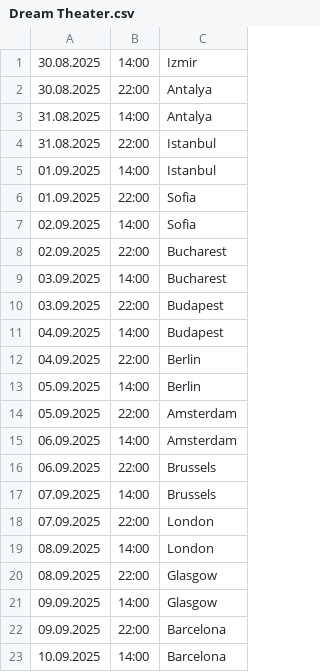
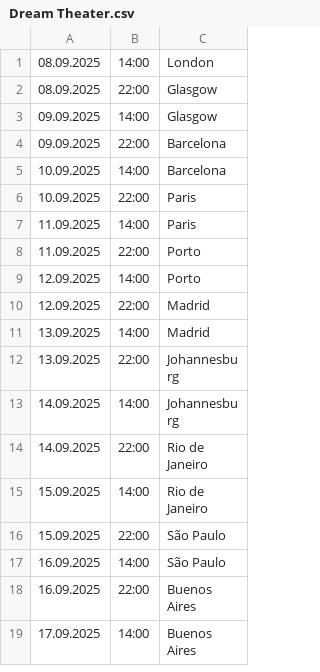
Before and after one commit to kayradinaryus/TURLAR, a CSV file: Dream Theater.csv, drawn as a sheet; only a part is shown; the shorter side is filled out with more unchanged rows.

Commit message:
Update Dream Theater.csv

```diff
--- a/Dream Theater.csv
+++ b/Dream Theater.csv
@@ -1,19 +1 @@
-30.08.2025,14:00,Izmir
-30.08.2025,22:00,Antalya
-31.08.2025,14:00,Antalya
-31.08.2025,22:00,Istanbul
-01.09.2025,14:00,Istanbul
-01.09.2025,22:00,Sofia
-02.09.2025,14:00,Sofia
-02.09.2025,22:00,Bucharest
-03.09.2025,14:00,Bucharest
-03.09.2025,22:00,Budapest
-04.09.2025,14:00,Budapest
-04.09.2025,22:00,Berlin
-05.09.2025,14:00,Berlin
-05.09.2025,22:00,Amsterdam
-06.09.2025,14:00,Amsterdam
-06.09.2025,22:00,Brussels
-07.09.2025,14:00,Brussels
-07.09.2025,22:00,London
 08.09.2025,14:00,London
```
